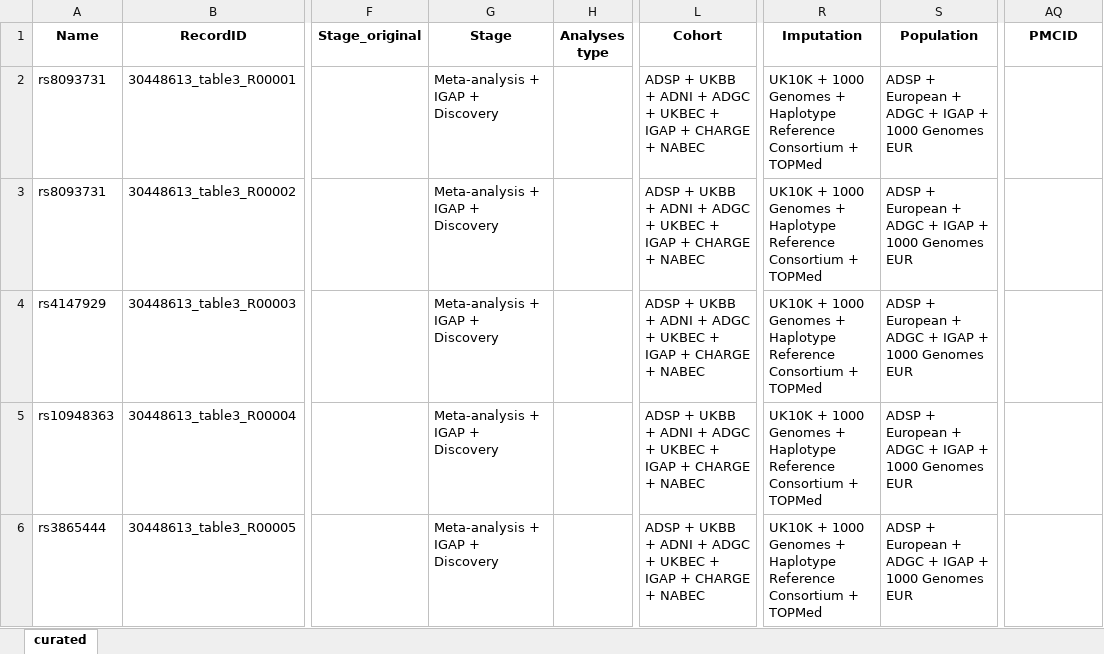
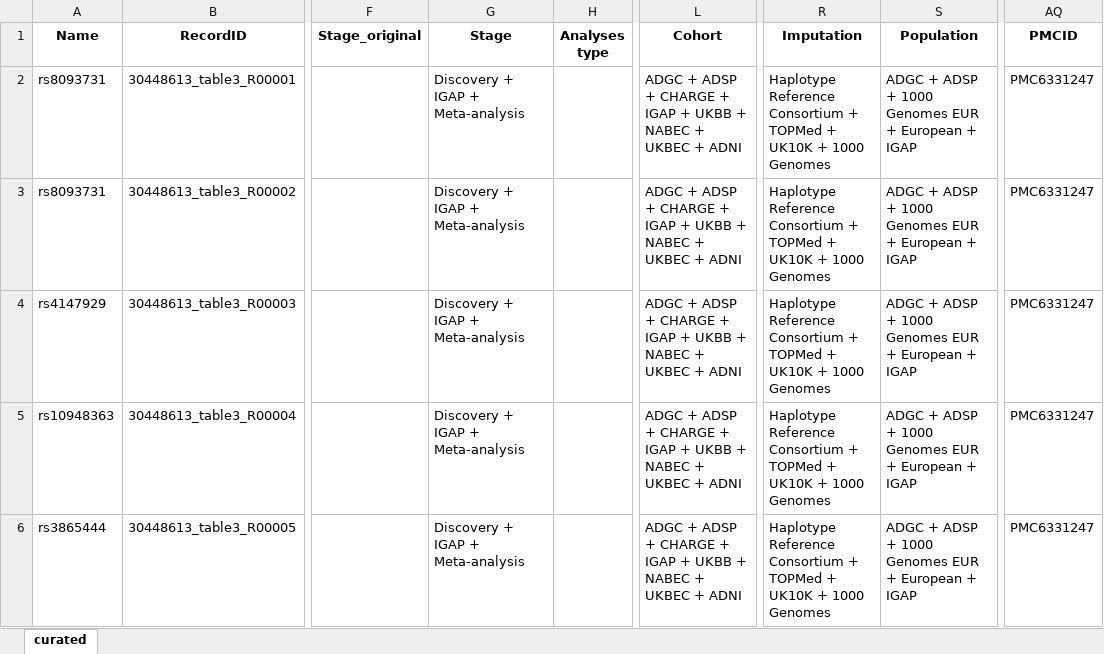
Before and after one commit to sherryfish321/advp_curator, an Excel workbook: harmonized_tables_advp/from_30448613_table3_v1.xlsx, sheet curated, drawn as a sheet; only a part is shown, gaps mark what is left out; values as stored, in another font and other column widths than the file's, no borders; the diff names each change by its address in the sheet, - before the commit and + after, or states it on an @@ line.

```diff
--- a/harmonized_tables_advp/from_30448613_table3_v1.xlsx (sheet curated)
+++ b/harmonized_tables_advp/from_30448613_table3_v1.xlsx (sheet curated)
-G2:G6 (Stage): Meta-analysis + IGAP + Discovery
+G2:G6 (Stage): Discovery + IGAP + Meta-analysis
-L2:L6 (Cohort): ADSP + UKBB + ADNI + ADGC + UKBEC + IGAP + CHARGE + NABEC
+L2:L6 (Cohort): ADGC + ADSP + CHARGE + IGAP + UKBB + NABEC + UKBEC + ADNI
-R2:R6 (Imputation): UK10K + 1000 Genomes + Haplotype Reference Consortium + TOPMed
+R2:R6 (Imputation): Haplotype Reference Consortium + TOPMed + UK10K + 1000 Genomes
-S2:S6 (Population): ADSP + European + ADGC + IGAP + 1000 Genomes EUR
+S2:S6 (Population): ADGC + ADSP + 1000 Genomes EUR + European + IGAP
-AQ2:AQ6 (PMCID): (empty)
+AQ2:AQ6 (PMCID): PMC6331247
```
Also changed, not shown: harmonized_tables_advp/from_30448613_table1_v1.xlsx, harmonized_tables_advp/from_30448613_table2_v1.xlsx, 12 other files.
